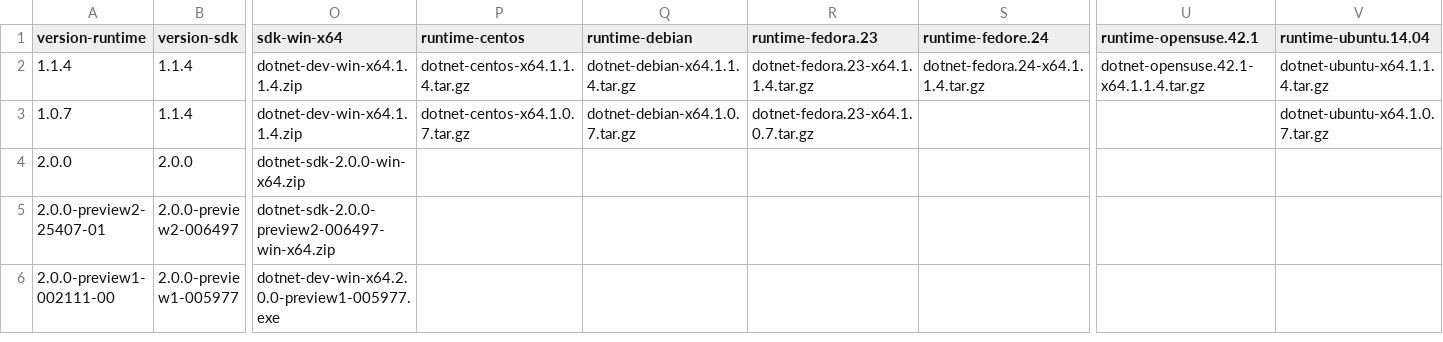
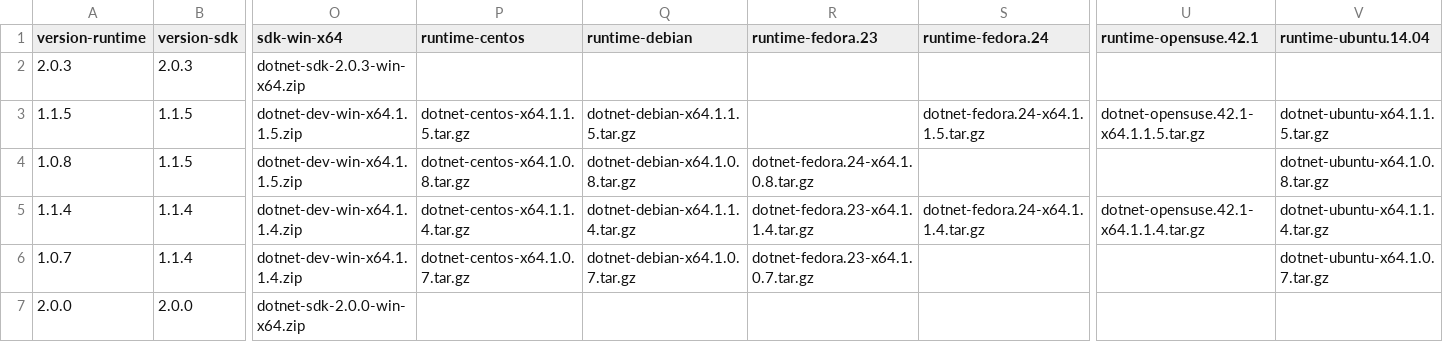
Before and after one commit to dotnet/core, a CSV file: release-notes/releases.csv, drawn as a sheet; only a part is shown, gaps mark what is left out; the shorter side is filled out with more unchanged rows; rows hold the shown columns only; the diff names each change by its address in the sheet, - before the commit and + after, or states it on an @@ line.

Commit message:
Nov update release docs

```diff
--- a/release-notes/releases.csv
+++ b/release-notes/releases.csv
-S1: runtime-fedore.24
+S1: runtime-fedora.24
+row 2: 2.0.3 | 2.0.3 | dotnet-sdk-2.0.3-win-x64.zip
+row 3: 1.1.5 | 1.1.5 | dotnet-dev-win-x64.1.1.5.zip | dotnet-centos-x64.1.1.5.tar.gz | dotnet-debian-x64.1.1.5.tar.gz |  | dotnet-fedora.24-x64.1.1.5.tar.gz | dotnet-opensuse.42.1-x64.1.1.5.tar.gz | dotnet-ubuntu-x64.1.1.5.tar.gz
+row 4: 1.0.8 | 1.1.5 | dotnet-dev-win-x64.1.1.5.zip | dotnet-centos-x64.1.0.8.tar.gz | dotnet-debian-x64.1.0.8.tar.gz | dotnet-fedora.24-x64.1.0.8.tar.gz |  |  | dotnet-ubuntu-x64.1.0.8.tar.gz
```
Also changed, not shown: 7 other files.
